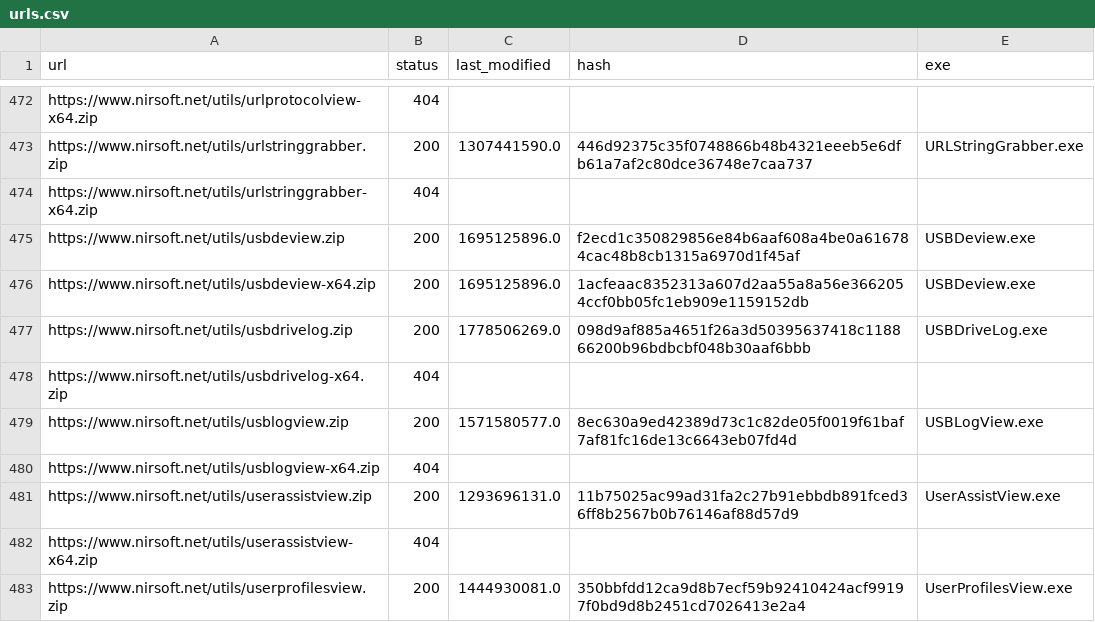
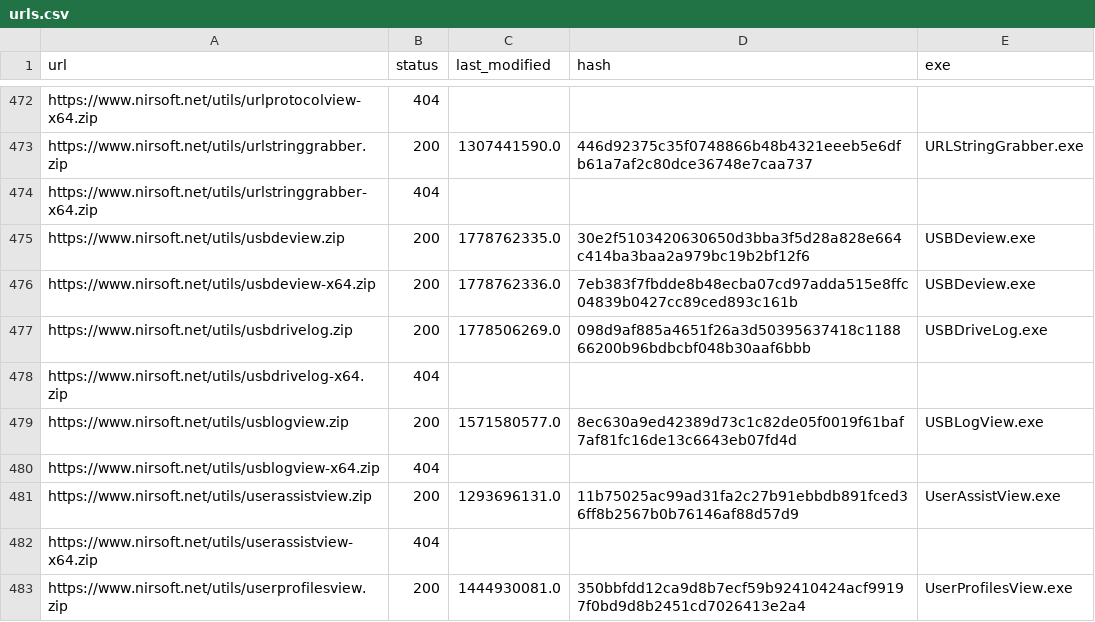
Before and after one commit to ScoopInstaller/Nirsoft, a CSV file: cache/urls.csv, drawn as a sheet; only a part is shown, gaps mark what is left out.

```diff
--- a/cache/urls.csv
+++ b/cache/urls.csv
@@ -474,4 +474,4 @@ https://www.nirsoft.net/utils/urlstringgrabber.zip,200,1307441590.0,446d92375c35
 https://www.nirsoft.net/utils/urlstringgrabber-x64.zip,404,,,
-https://www.nirsoft.net/utils/usbdeview.zip,200,1695125896.0,f2ecd1c350829856e84b6aaf608a4be0a616784cac48b8cb1315a6970d1f45af,USBDeview.exe
-https://www.nirsoft.net/utils/usbdeview-x64.zip,200,1695125896.0,1acfeaac8352313a607d2aa55a8a56e3662054ccf0bb05fc1eb909e1159152db,USBDeview.exe
+https://www.nirsoft.net/utils/usbdeview.zip,200,1778762335.0,30e2f5103420630650d3bba3f5d28a828e664c414ba3baa2a979bc19b2bf12f6,USBDeview.exe
+https://www.nirsoft.net/utils/usbdeview-x64.zip,200,1778762336.0,7eb383f7fbdde8b48ecba07cd97adda515e8ffc04839b0427cc89ced893c161b,USBDeview.exe
 https://www.nirsoft.net/utils/usbdrivelog.zip,200,1778506269.0,098d9af885a4651f26a3d50395637418c118866200b96bdbcbf048b30aaf6bbb,USBDriveLog.exe
```
